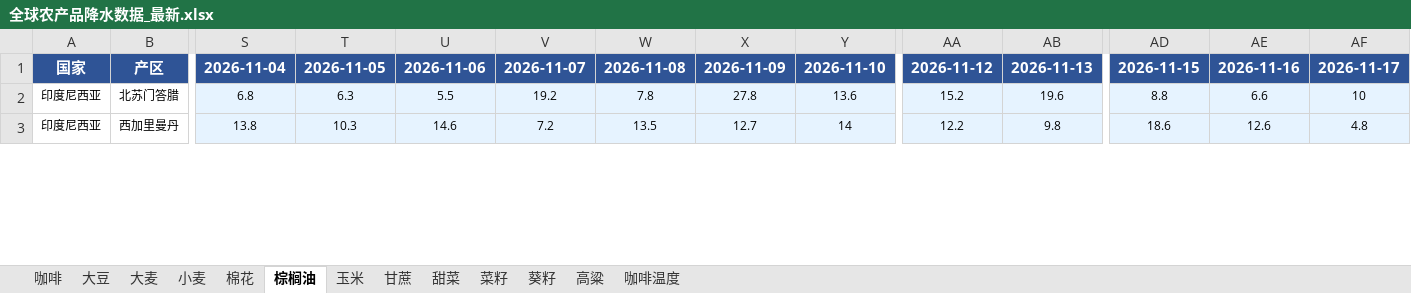
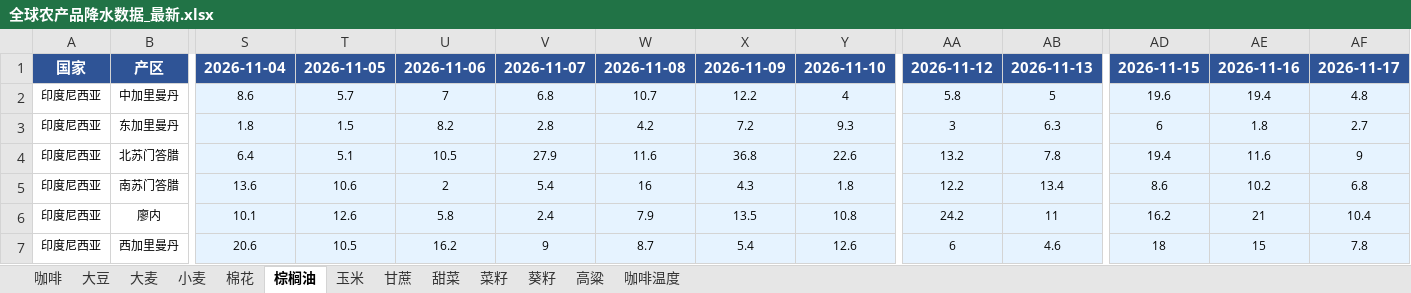
Before and after one commit to 2368846312-oss/ag-weather, an Excel workbook: 全球农产品降水数据_最新.xlsx, sheet 棕榈油, drawn as a sheet; only a part is shown, gaps mark what is left out; values as stored, in another font and other column widths than the file's, no borders; addresses are those after the commit; rows hold the shown columns only; the diff covers the shown part only; the diff names each change by its address in the sheet, - before the commit and + after, or states it on an @@ line.

```diff
--- a/全球农产品降水数据_最新.xlsx (sheet 棕榈油)
+++ b/全球农产品降水数据_最新.xlsx (sheet 棕榈油)
+row 2: 印度尼西亚 | 中加里曼丹 | 8.6 | 5.7 | 7 | 6.8 | 10.7 | 12.2 | 4 | 5.8 | 5 | 19.6 | 19.4 | 4.8
+row 3: 印度尼西亚 | 东加里曼丹 | 1.8 | 1.5 | 8.2 | 2.8 | 4.2 | 7.2 | 9.3 | 3 | 6.3 | 6 | 1.8 | 2.7
-S4: 6.8
+S4: 6.4
-T4: 6.3
+T4: 5.1
-U4: 5.5
+U4: 10.5
-V4: 19.2
+V4: 27.9
-W4: 7.8
+W4: 11.6
-X4: 27.8
+X4: 36.8
-Y4: 13.6
+Y4: 22.6
-AA4: 15.2
+AA4: 13.2
-AB4: 19.6
+AB4: 7.8
-AD4: 8.8
+AD4: 19.4
-AE4: 6.6
+AE4: 11.6
-AF4: 10
+AF4: 9
+row 5: 印度尼西亚 | 南苏门答腊 | 13.6 | 10.6 | 2 | 5.4 | 16 | 4.3 | 1.8 | 12.2 | 13.4 | 8.6 | 10.2 | 6.8
+row 6: 印度尼西亚 | 廖内 | 10.1 | 12.6 | 5.8 | 2.4 | 7.9 | 13.5 | 10.8 | 24.2 | 11 | 16.2 | 21 | 10.4
-S7: 13.8
+S7: 20.6
-T7: 10.3
+T7: 10.5
-U7: 14.6
+U7: 16.2
-V7: 7.2
+V7: 9
-W7: 13.5
+W7: 8.7
-X7: 12.7
+X7: 5.4
-Y7: 14
+Y7: 12.6
-AA7: 12.2
+AA7: 6
-AB7: 9.8
+AB7: 4.6
-AD7: 18.6
+AD7: 18
-AE7: 12.6
+AE7: 15
-AF7: 4.8
+AF7: 7.8
```
Also changed, not shown: 2 added rows, 6 removed rows, 128 edited cells and cell formats elsewhere in this sheet, sheet 玉米, sheet 小麦, sheet 大豆, sheet 葵籽, sheet 菜籽, sheet 咖啡温度, 6 more sheets, VHI_Data/VHI_最近6周汇总.xlsx, 1 other file.
